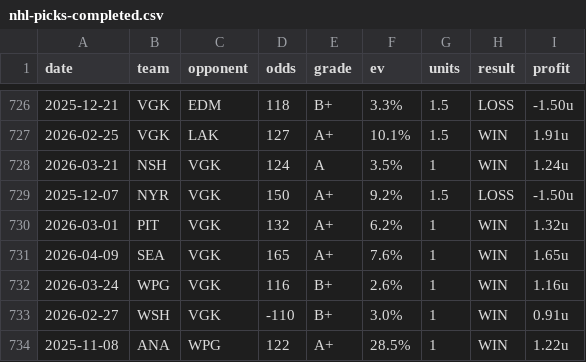
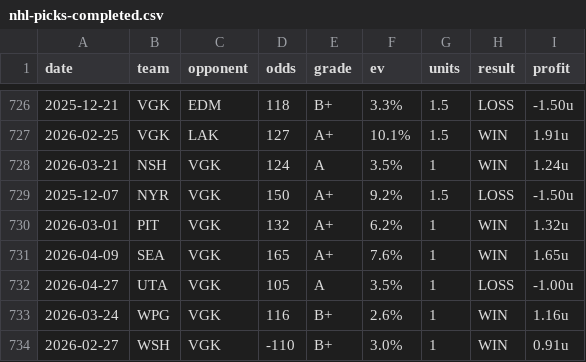
Before and after one commit to dpk1212/nhl-savant, a CSV file: public/data/nhl-picks-completed.csv, drawn as a sheet; only a part is shown, gaps mark what is left out; the shorter side is filled out with more unchanged rows.

```diff
--- a/public/data/nhl-picks-completed.csv
+++ b/public/data/nhl-picks-completed.csv
@@ -731,2 +731,3 @@ date,team,opponent,odds,grade,ev,units,result,profit
 2026-04-09,SEA,VGK,165,A+,7.6%,1,WIN,1.65u
+2026-04-27,UTA,VGK,105,A,3.5%,1,LOSS,-1.00u
 2026-03-24,WPG,VGK,116,B+,2.6%,1,WIN,1.16u
```
Also changed, not shown: 1 other file.
